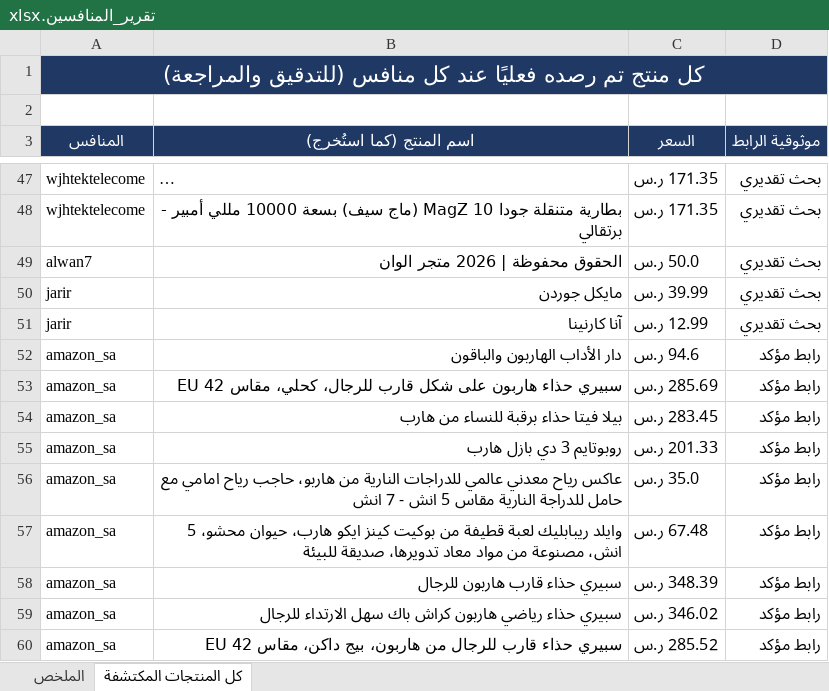
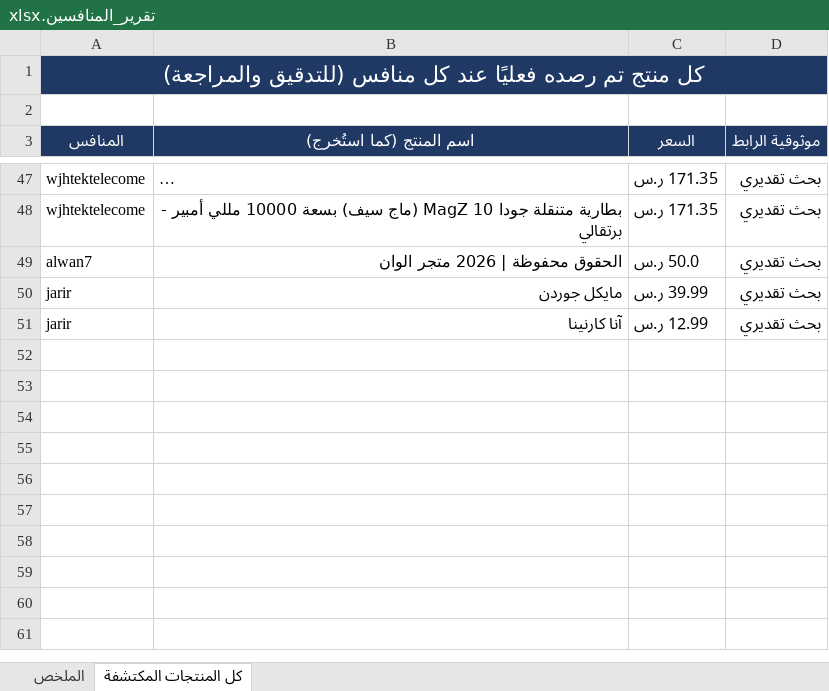
Before and after one commit to wael1997/techtime-market-data, an Excel workbook: data/تقرير_المنافسين.xlsx, sheet كل المنتجات المكتشفة, drawn as a sheet; only a part is shown, gaps mark what is left out; long unchanged cells end in …; values as stored, in another font and other column widths than the file's, no borders; the diff covers the shown part only; the diff names each change by its address in the sheet, - before the commit and + after, or states it on an @@ line.

Commit message:
تحديث بيانات المنافسين — 2026-10-20

```diff
--- a/data/تقرير_المنافسين.xlsx (sheet كل المنتجات المكتشفة)
+++ b/data/تقرير_المنافسين.xlsx (sheet كل المنتجات المكتشفة)
-row 52: amazon_sa | دار الأداب الهاربون والباقون | 94.6 ر.س | رابط مؤكد
-row 53: amazon_sa | سبيري حذاء هاربون على شكل قارب للرجال، كحلي، مقاس 42 EU | 285.69 ر.س | رابط مؤكد
-row 54: amazon_sa | بيلا فيتا حذاء برقبة للنساء من هارب | 283.45 ر.س | رابط مؤكد
-row 55: amazon_sa | روبوتايم 3 دي بازل هارب | 201.33 ر.س | رابط مؤكد
-row 56: amazon_sa | عاكس رياح معدني عالمي للدراجات النارية من هاربو، حاجب رياح امامي مع حامل للدراجة النارية مقاس 5 انش - 7 انش | 35.0 ر.س | رابط مؤكد
-row 57: amazon_sa | وايلد ريبابليك لعبة قطيفة من بوكيت كينز ايكو هارب، حيوان محشو، 5 انش، مصنوعة من مواد معاد تدويرها، صديقة للبيئة | 67.48 ر.س | رابط مؤكد
-row 58: amazon_sa | سبيري حذاء قارب هاربون للرجال | 348.39 ر.س | رابط مؤكد
-row 59: amazon_sa | سبيري حذاء رياضي هاربون كراش باك سهل الارتداء للرجال | 346.02 ر.س | رابط مؤكد
-row 60: amazon_sa | سبيري حذاء قارب للرجال من هاربون، بيج داكن، مقاس 42 EU | 285.52 ر.س | رابط مؤكد
```
Also changed, not shown: 18 removed rows elsewhere in this sheet, sheet الملخص, 2 other files.
